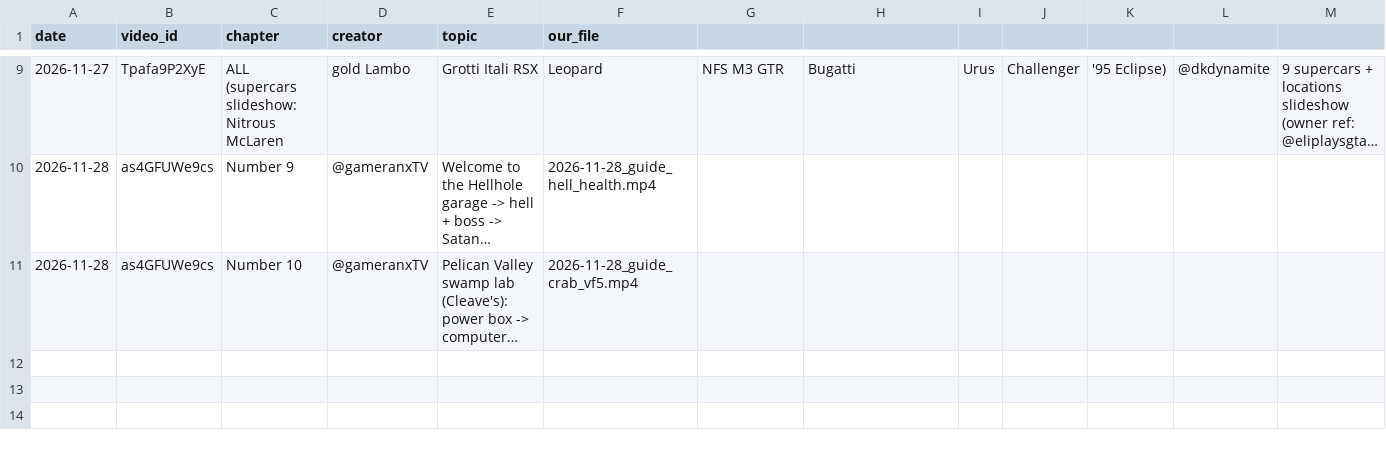
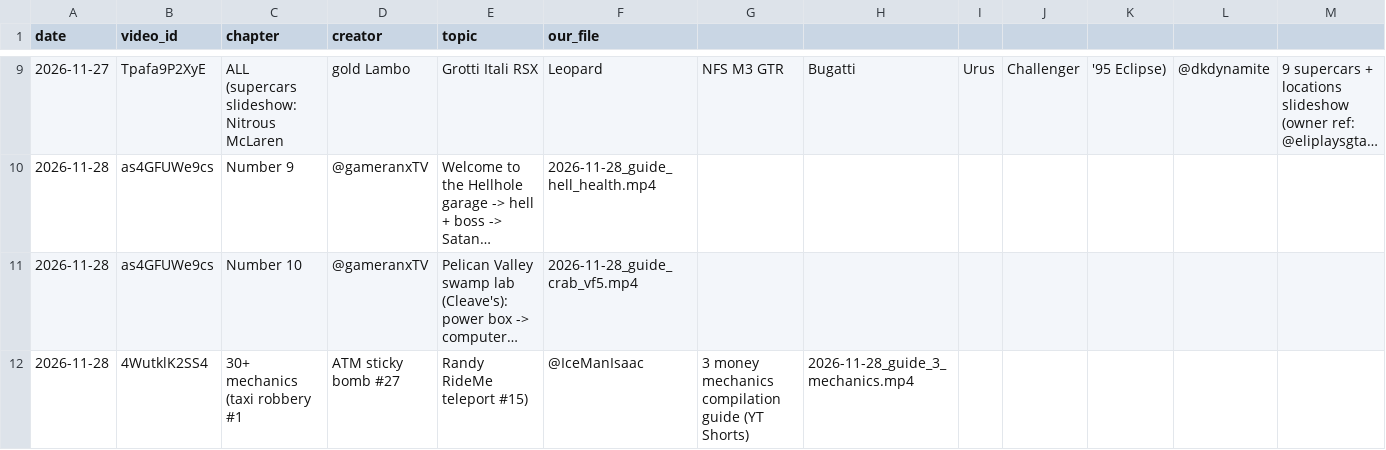
Before and after one commit to 73Cosmin/gta6channel, a CSV file: media/guides_used.csv, drawn as a sheet; only a part is shown, gaps mark what is left out; long unchanged cells end in …; rows hold the shown columns only; the diff names each change by its address in the sheet, - before the commit and + after, or states it on an @@ line.

```diff
--- a/media/guides_used.csv
+++ b/media/guides_used.csv
+row 12: 2026-11-28 | 4WutklK2SS4 | 30+ mechanics (taxi robbery #1 | ATM sticky bomb #27 | Randy RideMe teleport #15) | @IceManIsaac | 3 money mechanics compilation guide (YT Shorts) | 2026-11-28_guide_3_mechanics.mp4
```
Also changed, not shown: 3 other files.
